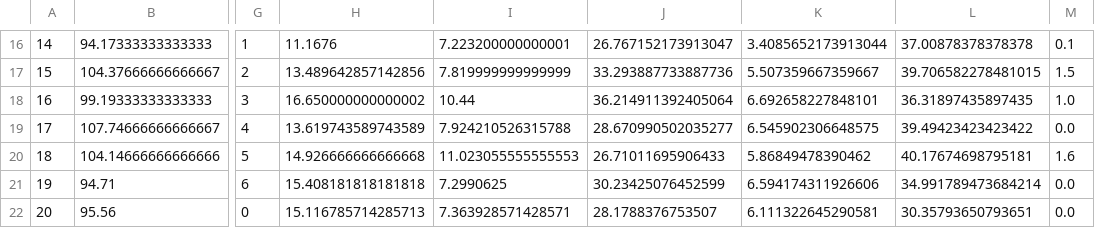
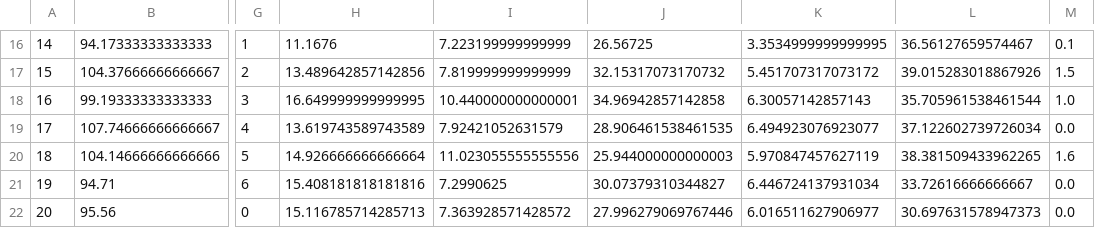
Before and after one commit to Vonderland/5002_proj, a CSV file: data_testing/B_3.csv, drawn as a sheet; only a part is shown, gaps mark what is left out; the diff covers the shown part only; the diff names each change by its address in the sheet, - before the commit and + after, or states it on an @@ line.

```diff
--- a/data_testing/B_3.csv
+++ b/data_testing/B_3.csv
-I16: 7.223200000000001
+I16: 7.223199999999999
-J16: 26.767152173913047
+J16: 26.56725
-K16: 3.4085652173913044
+K16: 3.3534999999999995
-L16: 37.00878378378378
+L16: 36.56127659574467
-J17: 33.293887733887736
+J17: 32.15317073170732
-K17: 5.507359667359667
+K17: 5.451707317073172
-L17: 39.706582278481015
+L17: 39.015283018867926
-H18: 16.650000000000002
+H18: 16.649999999999995
-I18: 10.44
+I18: 10.440000000000001
-J18: 36.214911392405064
+J18: 34.96942857142858
-K18: 6.692658227848101
+K18: 6.30057142857143
-L18: 36.31897435897435
+L18: 35.705961538461544
-I19: 7.924210526315788
+I19: 7.92421052631579
-J19: 28.670990502035277
+J19: 28.906461538461535
-K19: 6.545902306648575
+K19: 6.494923076923077
-L19: 39.49423423423422
+L19: 37.122602739726034
-H20: 14.926666666666668
+H20: 14.926666666666664
-I20: 11.023055555555553
+I20: 11.023055555555556
-J20: 26.71011695906433
+J20: 25.944000000000003
-K20: 5.86849478390462
+K20: 5.970847457627119
-L20: 40.17674698795181
+L20: 38.381509433962265
-H21: 15.408181818181818
+H21: 15.408181818181816
-J21: 30.23425076452599
+J21: 30.07379310344827
-K21: 6.594174311926606
+K21: 6.446724137931034
-L21: 34.991789473684214
+L21: 33.72616666666667
-I22: 7.363928571428571
+I22: 7.363928571428572
-J22: 28.1788376753507
+J22: 27.996279069767446
-K22: 6.111322645290581
+K22: 6.016511627906977
-L22: 30.35793650793651
+L22: 30.697631578947373
```
Also changed, not shown: 89 edited cells elsewhere in this file, data_testing/C_1.csv, 1 other file.
